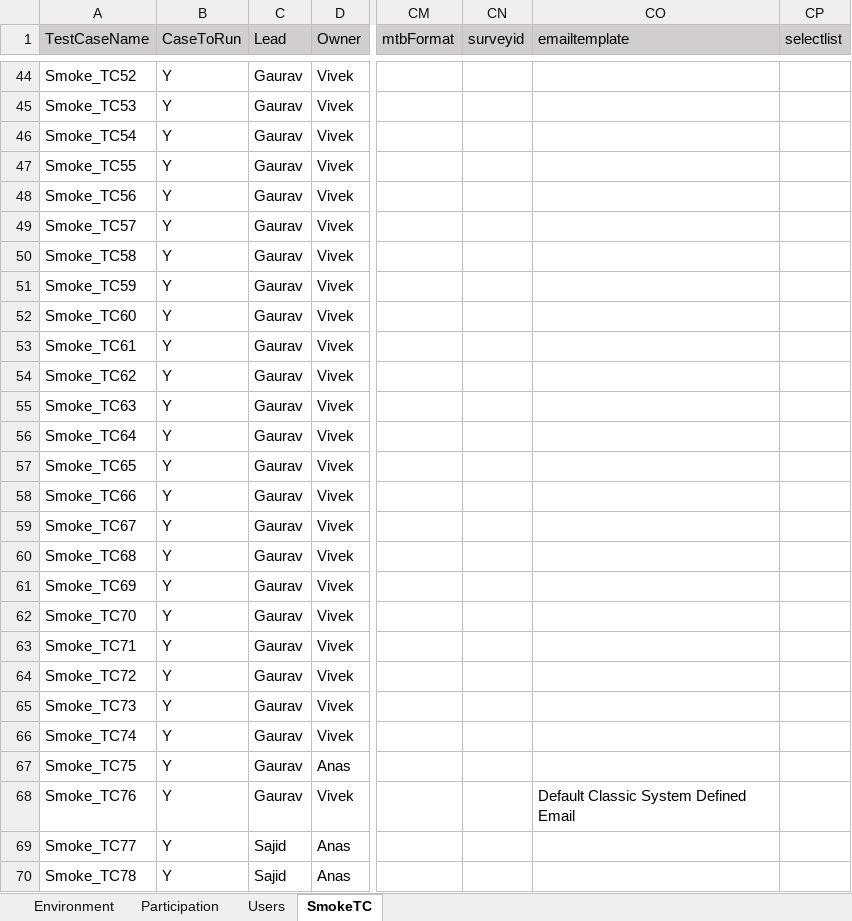
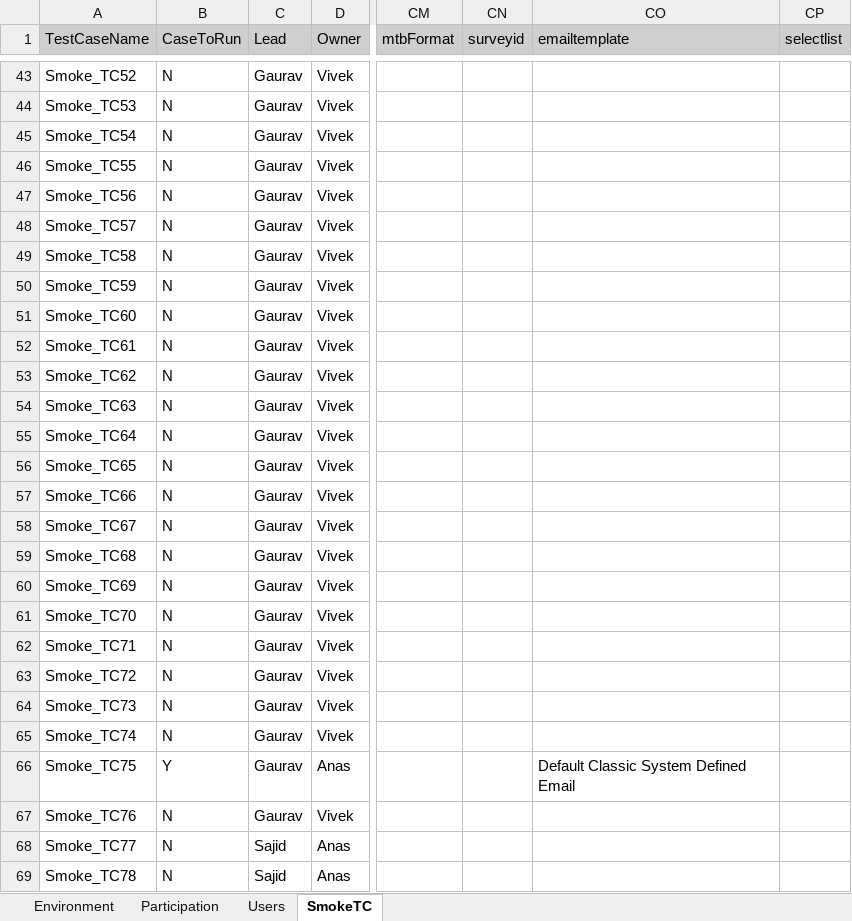
Before and after one commit to numankureshi/AuroraV2, an Excel workbook: Engage/Sogo-Smoke/src/main/resources/excelfiles/Sogo_Smoke.xlsx, sheet SmokeTC, drawn as a sheet; only a part is shown, gaps mark what is left out; values as stored, in another font and other column widths than the file's, no borders; addresses are those after the commit; the diff covers the shown part only; the diff names each change by its address in the sheet, - before the commit and + after, or states it on an @@ line.

```diff
--- a/Engage/Sogo-Smoke/src/main/resources/excelfiles/Sogo_Smoke.xlsx (sheet SmokeTC)
+++ b/Engage/Sogo-Smoke/src/main/resources/excelfiles/Sogo_Smoke.xlsx (sheet SmokeTC)
-B43:B65 (CaseToRun): Y
+B43:B65 (CaseToRun): N
-CO66 (emailtemplate): (empty)
+CO66 (emailtemplate): Default Classic System Defined Email
-B67:B69 (CaseToRun): Y
+B67:B69 (CaseToRun): N
-CO67 (emailtemplate): Default Classic System Defined Email
+CO67 (emailtemplate): (empty)
```
Also changed, not shown: 1 removed row and 65 edited cells elsewhere in this sheet, Engage/Engage-Smoke/src/main/resources/excelfiles/Engage_Smoke.xlsx, Engage/Research-Smoke/src/main/resources/excelfiles/Research_Smoke.xlsx.
